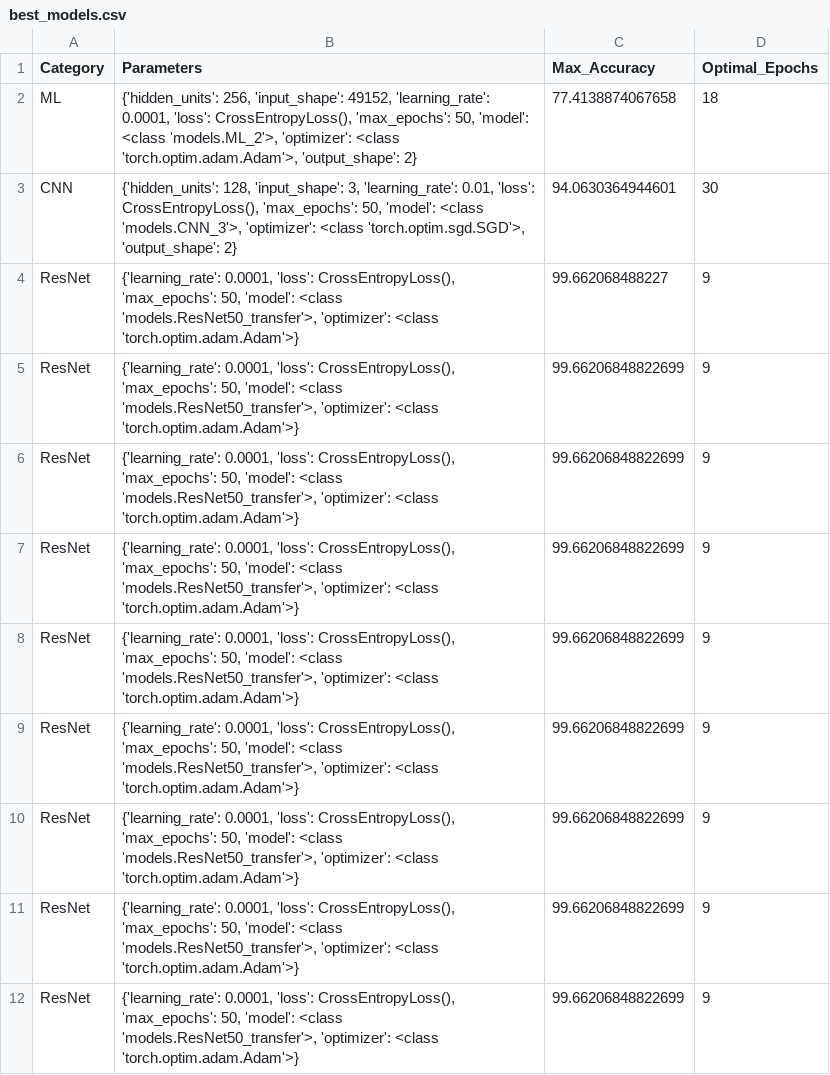
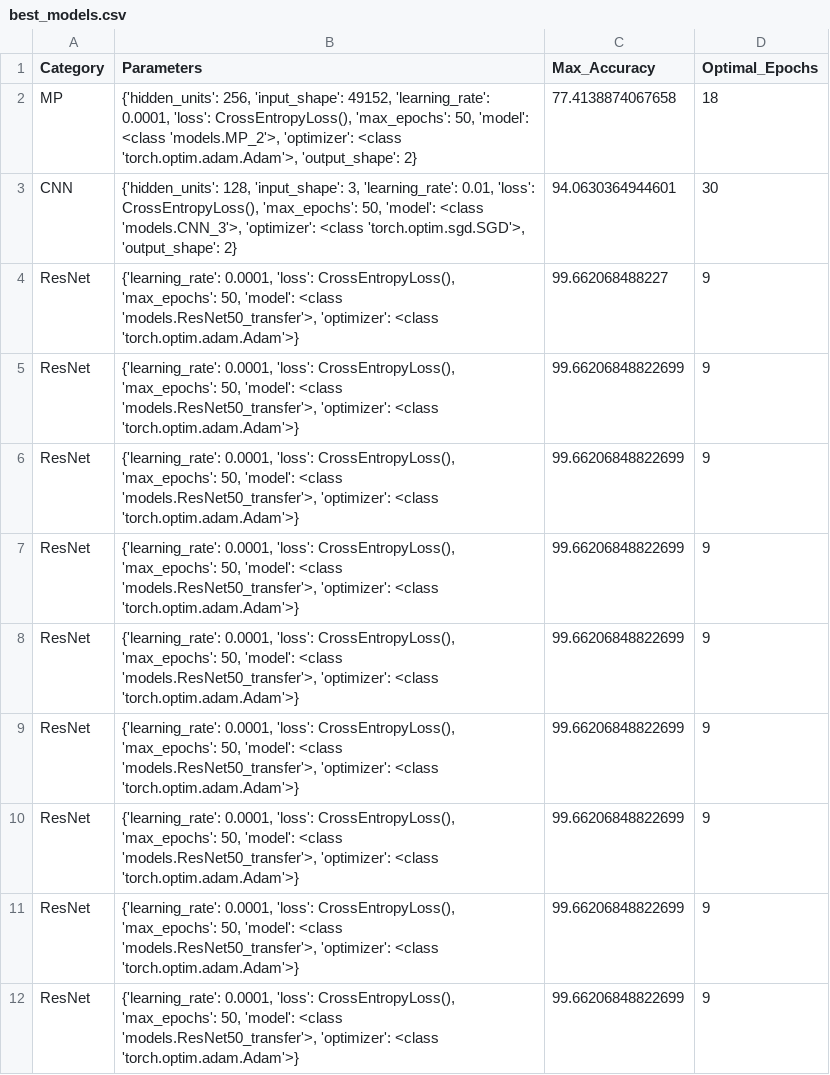
Before and after one commit to Tortar/ML_project, a CSV file: results/best_models.csv, drawn as a sheet.

Commit message:
Add trained models

```diff
--- a/results/best_models.csv
+++ b/results/best_models.csv
@@ -1,3 +1,3 @@
 Category,Parameters,Max_Accuracy,Optimal_Epochs
-ML,"{'hidden_units': 256, 'input_shape': 49152, 'learning_rate': 0.0001, 'loss': CrossEntropyLoss(), 'max_epochs': 50, 'model': <class 'models.ML_2'>, 'optimizer': <class 'torch.optim.adam.Adam'>, 'output_shape': 2}",77.4138874067658,18
+MP,"{'hidden_units': 256, 'input_shape': 49152, 'learning_rate': 0.0001, 'loss': CrossEntropyLoss(), 'max_epochs': 50, 'model': <class 'models.MP_2'>, 'optimizer': <class 'torch.optim.adam.Adam'>, 'output_shape': 2}",77.4138874067658,18
 CNN,"{'hidden_units': 128, 'input_shape': 3, 'learning_rate': 0.01, 'loss': CrossEntropyLoss(), 'max_epochs': 50, 'model': <class 'models.CNN_3'>, 'optimizer': <class 'torch.optim.sgd.SGD'>, 'output_shape': 2}",94.0630364944601,30
```
Also changed, not shown: results/best_models_p.csv, 10 other files.
